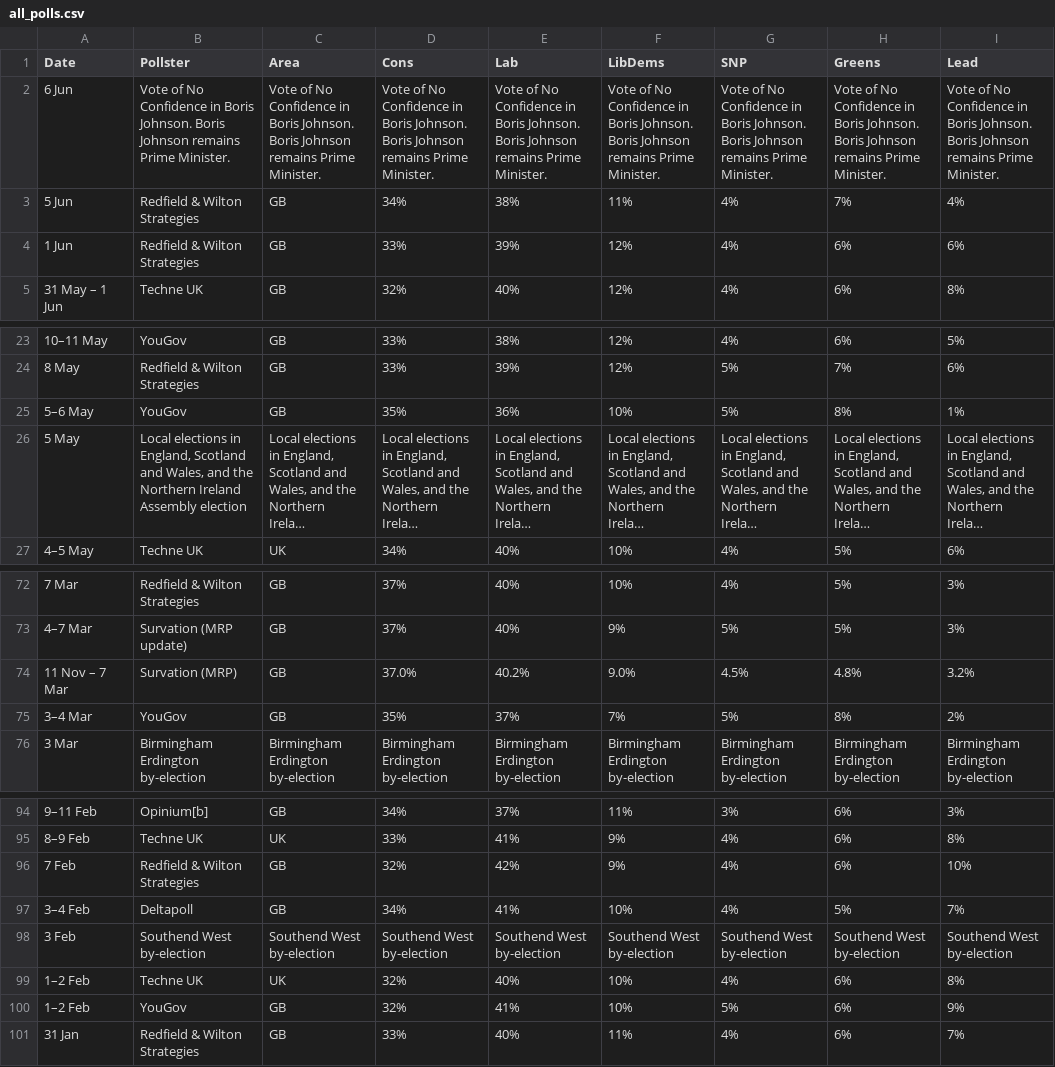
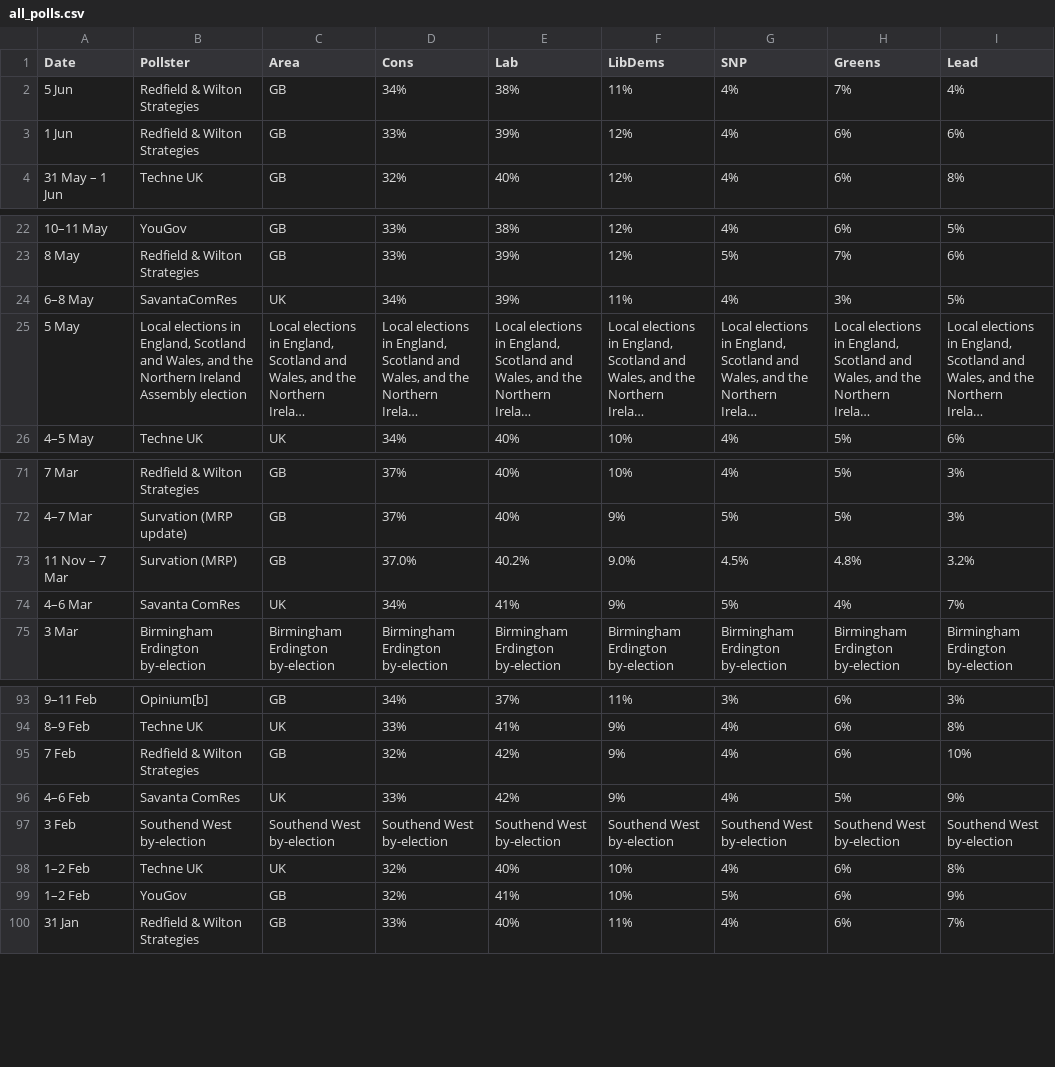
Before and after one commit to jamesstats/United-Kingdom-Opinion-Polls, a CSV file: all_polls.csv, drawn as a sheet; only a part is shown, gaps mark what is left out; long unchanged cells end in …; removed rows and columns are numbered as before the commit, all else as after; the diff names each change by its address in the sheet, - before the commit and + after, or states it on an @@ line.

```diff
--- a/all_polls.csv
+++ b/all_polls.csv
-row 2: 6 Jun | Vote of No Confidence in Boris Johnson. Boris Johnson remains Prime Minister. | Vote of No Confidence in Boris Johnson. Boris Johnson remains Prime Minister. | Vote of No Confidence in Boris Johnson. Boris Johnson remains Prime Minister. | Vote of No Confidence in Boris Johnson. Boris Johnson remains Prime Minister. | Vote of No Confidence in Boris Johnson. Boris Johnson remains Prime Minister. | Vote of No Confidence in Boris Johnson. Boris Johnson remains Prime Minister. | Vote of No Confidence in Boris Johnson. Boris Johnson remains Prime Minister. | Vote of No Confidence in Boris Johnson. Boris Johnson remains Prime Minister.
-row 25: 5–6 May | YouGov | GB | 35% | 36% | 10% | 5% | 8% | 1%
+row 24: 6–8 May | SavantaComRes | UK | 34% | 39% | 11% | 4% | 3% | 5%
-row 75: 3–4 Mar | YouGov | GB | 35% | 37% | 7% | 5% | 8% | 2%
+row 74: 4–6 Mar | Savanta ComRes | UK | 34% | 41% | 9% | 5% | 4% | 7%
-row 97: 3–4 Feb | Deltapoll | GB | 34% | 41% | 10% | 4% | 5% | 7%
+row 96: 4–6 Feb | Savanta ComRes | UK | 33% | 42% | 9% | 4% | 5% | 9%
```
